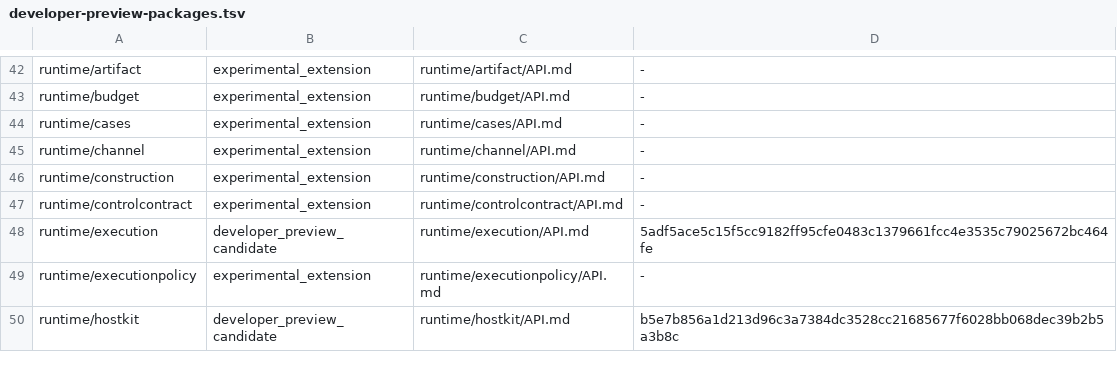
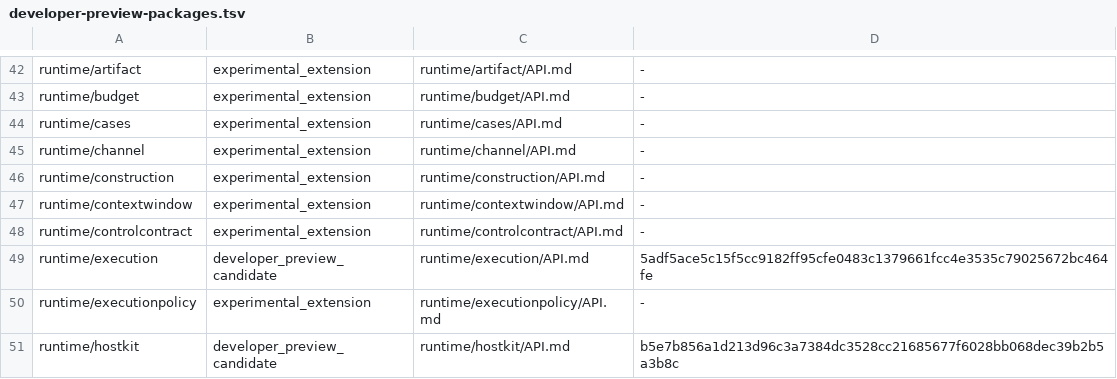
Before and after one commit to wsnacj/agentx-go, a TSV file: docs/reference/developer-preview-packages.tsv, drawn as a sheet; only a part is shown, gaps mark what is left out.

Commit message:
runtime: close context window API gates

```diff
--- a/docs/reference/developer-preview-packages.tsv
+++ b/docs/reference/developer-preview-packages.tsv
@@ -46,2 +46,3 @@ runtime/channel	experimental_extension	runtime/channel/API.md	-
 runtime/construction	experimental_extension	runtime/construction/API.md	-
+runtime/contextwindow	experimental_extension	runtime/contextwindow/API.md	-
 runtime/controlcontract	experimental_extension	runtime/controlcontract/API.md	-
```
Also changed, not shown: 3 other files.
